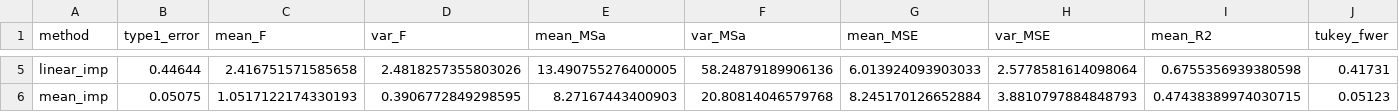
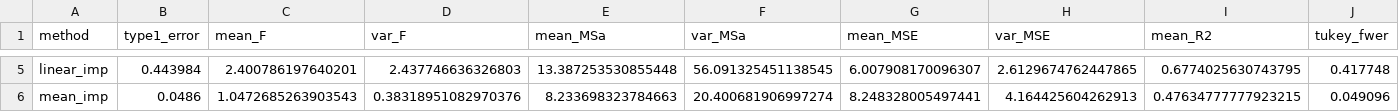
Before and after one commit to thomasmatheis2028/apples-simulations, a CSV file: simulations/missing_data.csv, drawn as a sheet; only a part is shown, gaps mark what is left out; the diff covers the shown part only; the diff names each change by its address in the sheet, - before the commit and + after, or states it on an @@ line.

Commit message:
re-ran missing data simulation with more iterations

```diff
--- a/simulations/missing_data.csv
+++ b/simulations/missing_data.csv
-B5 (type1_error): 0.44644
+B5 (type1_error): 0.443984
-C5 (mean_F): 2.416751571585658
+C5 (mean_F): 2.400786197640201
-D5 (var_F): 2.4818257355803026
+D5 (var_F): 2.437746636326803
-E5 (mean_MSa): 13.490755276400005
+E5 (mean_MSa): 13.387253530855448
-F5 (var_MSa): 58.24879189906136
+F5 (var_MSa): 56.091325451138545
-G5 (mean_MSE): 6.013924093903033
+G5 (mean_MSE): 6.007908170096307
-H5 (var_MSE): 2.5778581614098064
+H5 (var_MSE): 2.6129674762447865
-I5 (mean_R2): 0.6755356939380598
+I5 (mean_R2): 0.6774025630743795
-J5 (tukey_fwer): 0.41731
+J5 (tukey_fwer): 0.417748
-B6 (type1_error): 0.05075
+B6 (type1_error): 0.0486
-C6 (mean_F): 1.0517122174330193
+C6 (mean_F): 1.0472685263903543
-D6 (var_F): 0.3906772849298595
+D6 (var_F): 0.38318951082970376
-E6 (mean_MSa): 8.27167443400903
+E6 (mean_MSa): 8.233698323784663
-F6 (var_MSa): 20.80814046579768
+F6 (var_MSa): 20.400681906997274
-G6 (mean_MSE): 8.245170126652884
+G6 (mean_MSE): 8.248328005497441
-H6 (var_MSE): 3.8810797884848793
+H6 (var_MSE): 4.164425604262913
-I6 (mean_R2): 0.47438389974030715
+I6 (mean_R2): 0.47634777777923215
-J6 (tukey_fwer): 0.05123
+J6 (tukey_fwer): 0.049096
```
Also changed, not shown: 27 edited cells elsewhere in this file, 1 other file.
